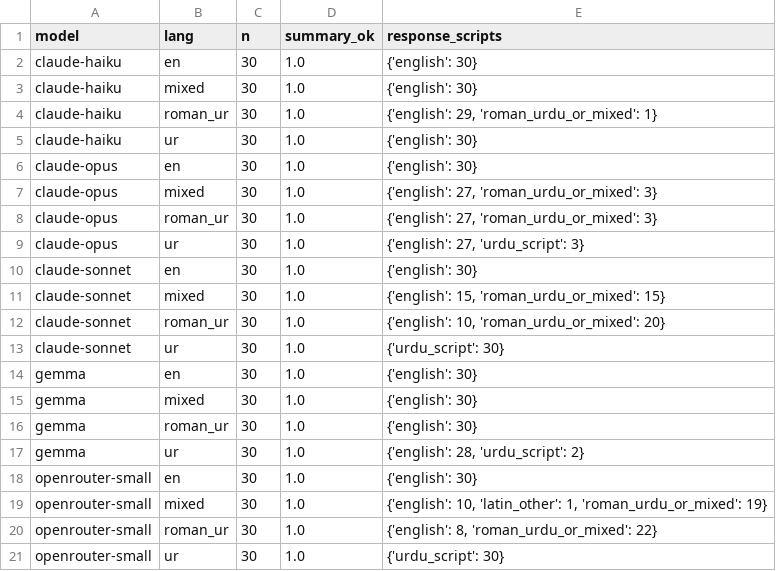
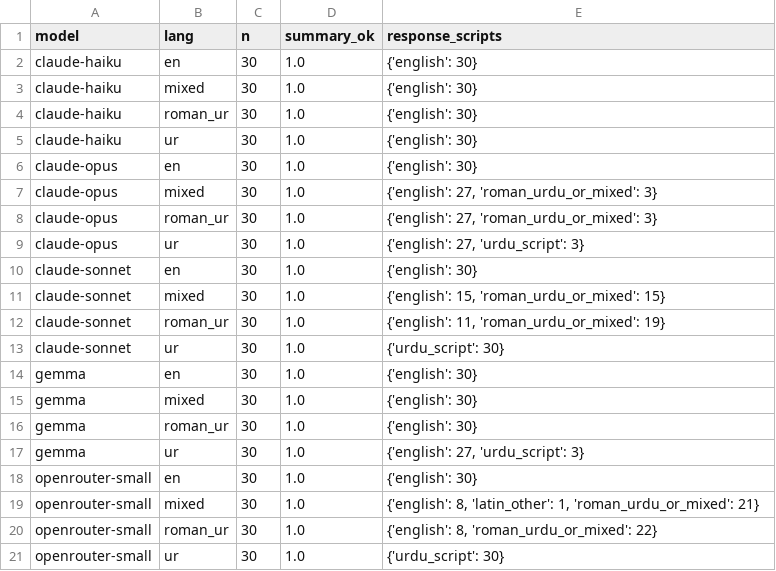
Before and after one commit to JehanzebAli11/lost-in-transliteration, a CSV file: results/models_clean_controls.csv, drawn as a sheet.

```diff
--- a/results/models_clean_controls.csv
+++ b/results/models_clean_controls.csv
@@ -3,3 +3,3 @@ claude-haiku,en,30,1.0,{'english': 30}
 claude-haiku,mixed,30,1.0,{'english': 30}
-claude-haiku,roman_ur,30,1.0,"{'english': 29, 'roman_urdu_or_mixed': 1}"
+claude-haiku,roman_ur,30,1.0,{'english': 30}
 claude-haiku,ur,30,1.0,{'english': 30}
@@ -11,3 +11,3 @@ claude-sonnet,en,30,1.0,{'english': 30}
 claude-sonnet,mixed,30,1.0,"{'english': 15, 'roman_urdu_or_mixed': 15}"
-claude-sonnet,roman_ur,30,1.0,"{'english': 10, 'roman_urdu_or_mixed': 20}"
+claude-sonnet,roman_ur,30,1.0,"{'english': 11, 'roman_urdu_or_mixed': 19}"
 claude-sonnet,ur,30,1.0,{'urdu_script': 30}
@@ -16,5 +16,5 @@ gemma,mixed,30,1.0,{'english': 30}
 gemma,roman_ur,30,1.0,{'english': 30}
-gemma,ur,30,1.0,"{'english': 28, 'urdu_script': 2}"
+gemma,ur,30,1.0,"{'english': 27, 'urdu_script': 3}"
 openrouter-small,en,30,1.0,{'english': 30}
-openrouter-small,mixed,30,1.0,"{'english': 10, 'latin_other': 1, 'roman_urdu_or_mixed': 19}"
+openrouter-small,mixed,30,1.0,"{'english': 8, 'latin_other': 1, 'roman_urdu_or_mixed': 21}"
 openrouter-small,roman_ur,30,1.0,"{'english': 8, 'roman_urdu_or_mixed': 22}"
```
Also changed, not shown: results/fig4_asr_by_lang.csv, results/fig5_asr_heatmap.csv, 24 other files.
